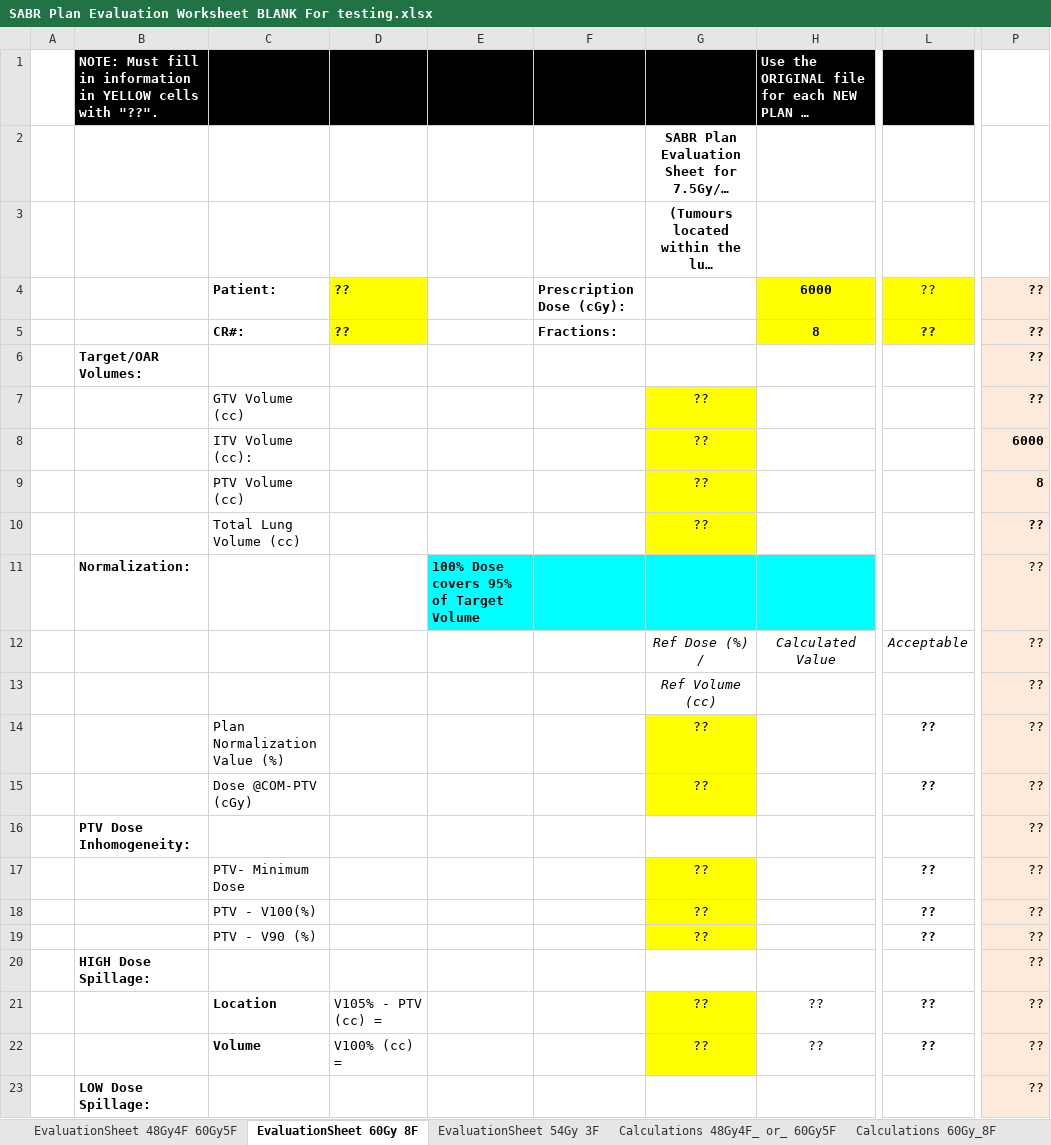
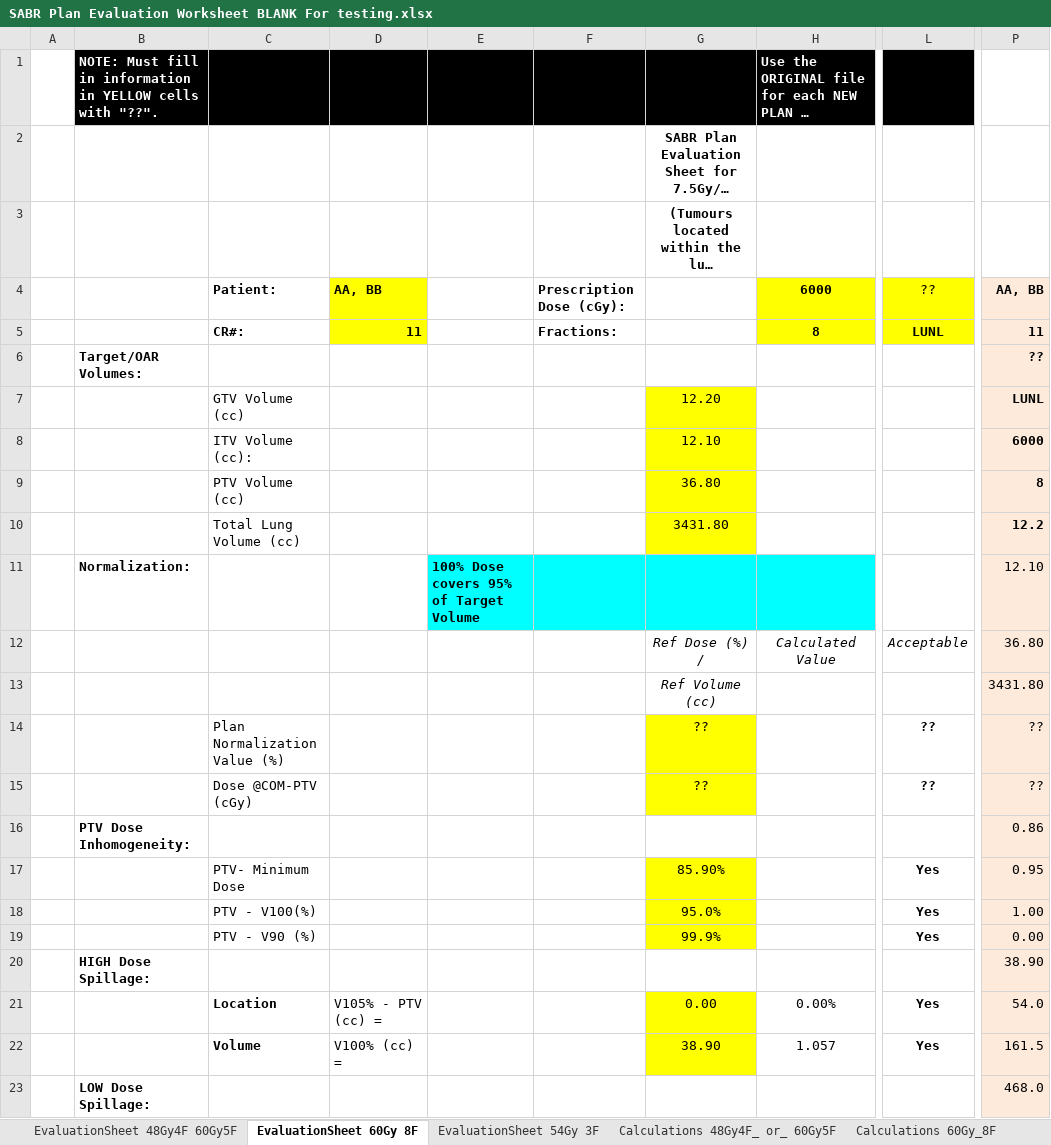
Before and after one commit to GregSal/PlanEvaluation, an Excel workbook: GUI/Testing/SABR Plan Evaluation Worksheet BLANK For testing.xlsx, sheet EvaluationSheet 60Gy 8F, drawn as a sheet; only a part is shown, gaps mark what is left out; long unchanged cells end in …; values as stored, in another font and other column widths than the file's, no borders; conditional formats not drawn; the diff covers the shown part only; the diff names each change by its address in the sheet, - before the commit and + after, or states it on an @@ line.

```diff
--- a/GUI/Testing/SABR Plan Evaluation Worksheet BLANK For testing.xlsx (sheet EvaluationSheet 60Gy 8F)
+++ b/GUI/Testing/SABR Plan Evaluation Worksheet BLANK For testing.xlsx (sheet EvaluationSheet 60Gy 8F)
-D4: ??
+D4: AA, BB
-P4: ??
+P4: AA, BB
-D5: ??
+D5: 11
-L5: ??
+L5: LUNL
-P5: ??
+P5: 11
-G7: ??
+G7: 12.20
-P7: ??
+P7: LUNL
-G8: ??
+G8: 12.10
-G9: ??
+G9: 36.80
-G10: ??
+G10: 3431.80
-P10: ??
+P10: 12.2
-P11: ??
+P11: 12.10
-P12: ??
+P12: 36.80
-P13: ??
+P13: 3431.80
-P16: ??
+P16: 0.86
-G17: ??
+G17: 85.90%
-L17:L19: ??
+L17:L19: Yes
-P17: ??
+P17: 0.95
-G18: ??
+G18: 95.0%
-P18: ??
+P18: 1.00
-G19: ??
+G19: 99.9%
-P19: ??
+P19: 0.00
-P20: ??
+P20: 38.90
-G21: ??
+G21: 0.00
-H21: ??
+H21: 0.00%
-L21:L22: ??
+L21:L22: Yes
-P21: ??
+P21: 54.0
-G22: ??
+G22: 38.90
-H22: ??
+H22: 1.057
-P22: ??
+P22: 161.5
-P23: ??
+P23: 468.0
```
Also changed, not shown: 1 added row, 1 removed row and 47 edited cells elsewhere in this sheet, sheet Calculations 60Gy_8F, 5 other files.
